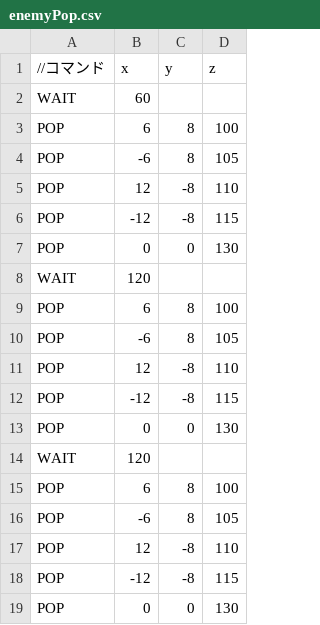
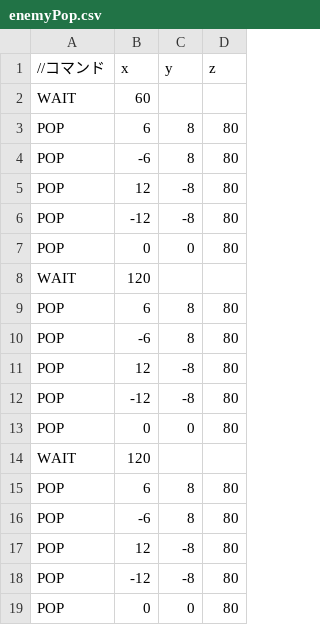
Before and after one commit to FujitaKentaro/DirectX12_AL3, a CSV file: Resources/enemyPop.csv, drawn as a sheet.

```diff
--- a/Resources/enemyPop.csv
+++ b/Resources/enemyPop.csv
@@ -2,18 +2,18 @@
 WAIT,60,,
-POP,6,8,100
-POP,-6,8,105
-POP,12,-8,110
-POP,-12,-8,115
-POP,0,0,130
+POP,6,8,80
+POP,-6,8,80
+POP,12,-8,80
+POP,-12,-8,80
+POP,0,0,80
 WAIT,120,,
-POP,6,8,100
-POP,-6,8,105
-POP,12,-8,110
-POP,-12,-8,115
-POP,0,0,130
+POP,6,8,80
+POP,-6,8,80
+POP,12,-8,80
+POP,-12,-8,80
+POP,0,0,80
 WAIT,120,,
-POP,6,8,100
-POP,-6,8,105
-POP,12,-8,110
-POP,-12,-8,115
-POP,0,0,130
+POP,6,8,80
+POP,-6,8,80
+POP,12,-8,80
+POP,-12,-8,80
+POP,0,0,80
```
Also changed, not shown: 17 other files.
